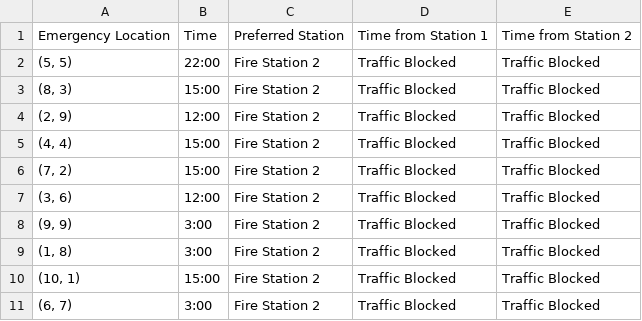
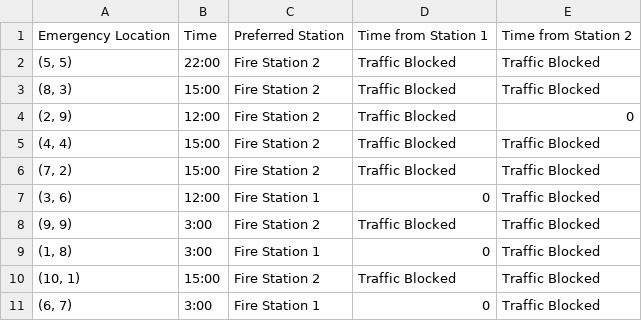
Before and after one commit to HanzalaRehan/fireEmergencyRouting, a CSV file: emergency_calls_summary.csv, drawn as a sheet.

```diff
--- a/emergency_calls_summary.csv
+++ b/emergency_calls_summary.csv
@@ -3,9 +3,9 @@ Emergency Location,Time,Preferred Station,Time from Station 1,Time from Station
 "(8, 3)",15:00,Fire Station 2,Traffic Blocked,Traffic Blocked
-"(2, 9)",12:00,Fire Station 2,Traffic Blocked,Traffic Blocked
+"(2, 9)",12:00,Fire Station 2,Traffic Blocked,0
 "(4, 4)",15:00,Fire Station 2,Traffic Blocked,Traffic Blocked
 "(7, 2)",15:00,Fire Station 2,Traffic Blocked,Traffic Blocked
-"(3, 6)",12:00,Fire Station 2,Traffic Blocked,Traffic Blocked
+"(3, 6)",12:00,Fire Station 1,0,Traffic Blocked
 "(9, 9)",3:00,Fire Station 2,Traffic Blocked,Traffic Blocked
-"(1, 8)",3:00,Fire Station 2,Traffic Blocked,Traffic Blocked
+"(1, 8)",3:00,Fire Station 1,0,Traffic Blocked
 "(10, 1)",15:00,Fire Station 2,Traffic Blocked,Traffic Blocked
-"(6, 7)",3:00,Fire Station 2,Traffic Blocked,Traffic Blocked
+"(6, 7)",3:00,Fire Station 1,0,Traffic Blocked
```
Also changed, not shown: 3 other files.
